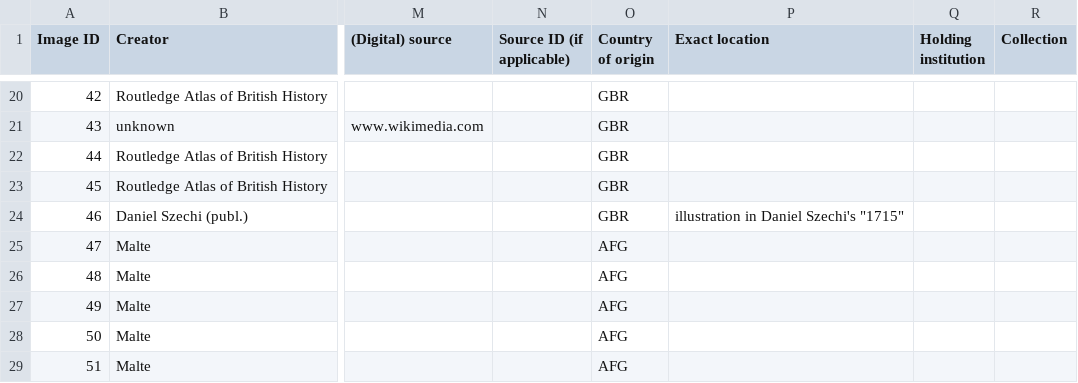
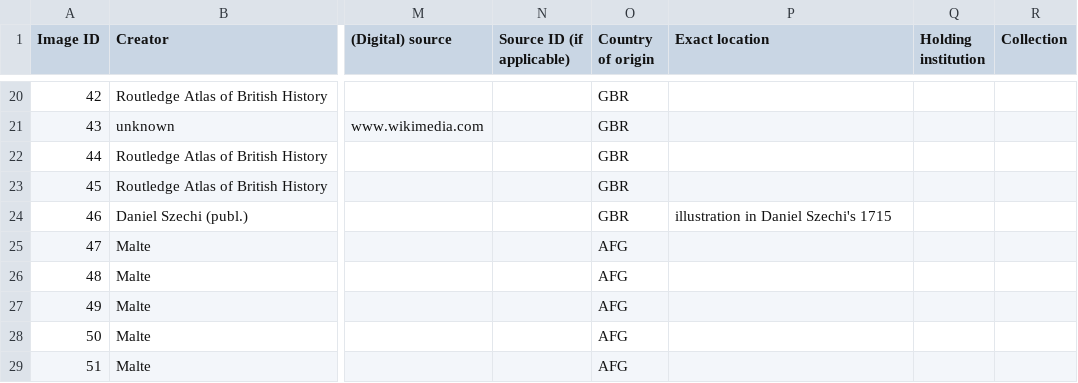
Before and after one commit to MonikaBarget/ImgDB, a CSV file: ImgDB_no-descriptions.csv, drawn as a sheet; only a part is shown, gaps mark what is left out; the diff names each change by its address in the sheet, - before the commit and + after, or states it on an @@ line.

Commit message:
Update ImgDB_no-descriptions.csv

```diff
--- a/ImgDB_no-descriptions.csv
+++ b/ImgDB_no-descriptions.csv
-P24 (Exact location): illustration in Daniel Szechi's "1715"
+P24 (Exact location): illustration in Daniel Szechi's 1715
```
